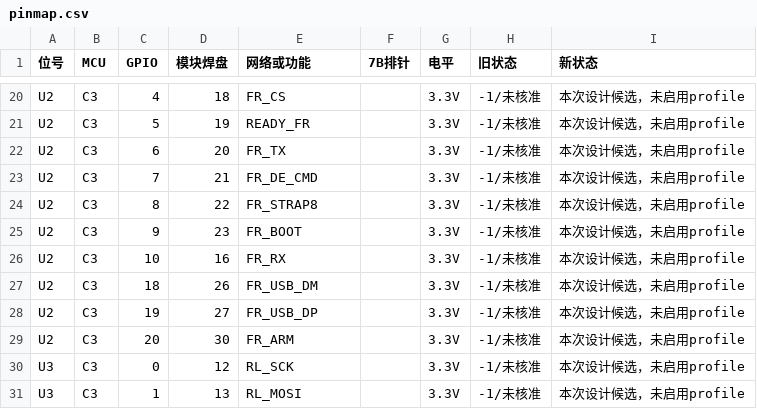
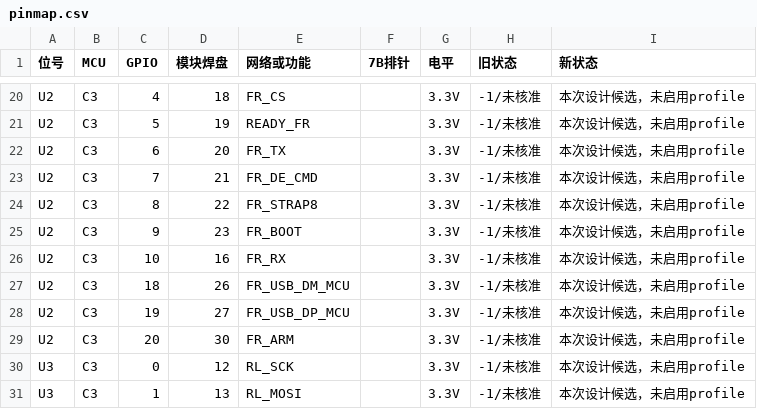
Before and after one commit to zsw151515/Automotive-telemetry-equipment, a CSV file: hardware/wired_tire_central/baseboard/pinmap.csv, drawn as a sheet; only a part is shown, gaps mark what is left out.

```diff
--- a/hardware/wired_tire_central/baseboard/pinmap.csv
+++ b/hardware/wired_tire_central/baseboard/pinmap.csv
@@ -26,4 +26,4 @@ U2,C3,9,23,FR_BOOT,,3.3V,-1/未核准,本次设计候选，未启用profile
 U2,C3,10,16,FR_RX,,3.3V,-1/未核准,本次设计候选，未启用profile
-U2,C3,18,26,FR_USB_DM,,3.3V,-1/未核准,本次设计候选，未启用profile
-U2,C3,19,27,FR_USB_DP,,3.3V,-1/未核准,本次设计候选，未启用profile
+U2,C3,18,26,FR_USB_DM_MCU,,3.3V,-1/未核准,本次设计候选，未启用profile
+U2,C3,19,27,FR_USB_DP_MCU,,3.3V,-1/未核准,本次设计候选，未启用profile
 U2,C3,20,30,FR_ARM,,3.3V,-1/未核准,本次设计候选，未启用profile
```
Also changed, not shown: hardware/wired_tire_central/baseboard/pcb-placement.csv, 33 other files.
